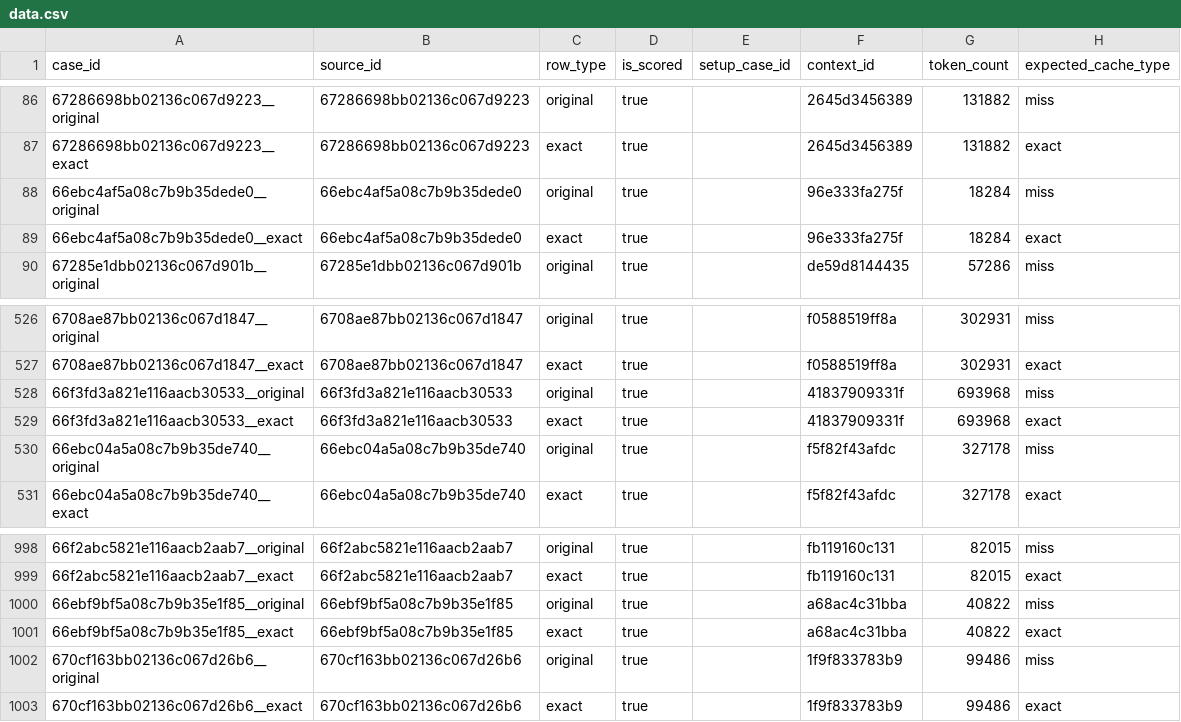
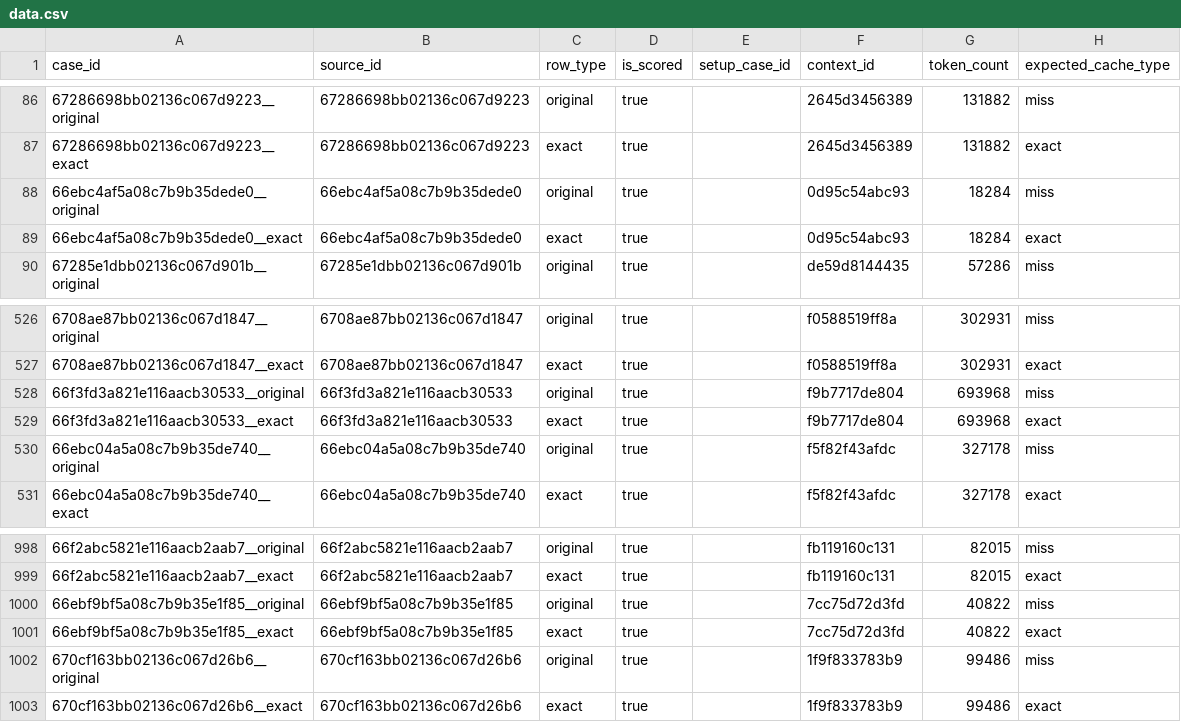
Before and after one commit to adarsh-vatsa/RLMs, a CSV file: benchmark_data/long_bench_v2/data.csv, drawn as a sheet; only a part is shown, gaps mark what is left out; the diff names each change by its address in the sheet, - before the commit and + after, or states it on an @@ line.

```diff
--- a/benchmark_data/long_bench_v2/data.csv
+++ b/benchmark_data/long_bench_v2/data.csv
-F88:F89 (context_id): 96e333fa275f
+F88:F89 (context_id): 0d95c54abc93
-F528:F529 (context_id): 41837909331f
+F528:F529 (context_id): f9b7717de804
-F1000:F1001 (context_id): a68ac4c31bba
+F1000:F1001 (context_id): 7cc75d72d3fd
```
Also changed, not shown: 23 other files.
